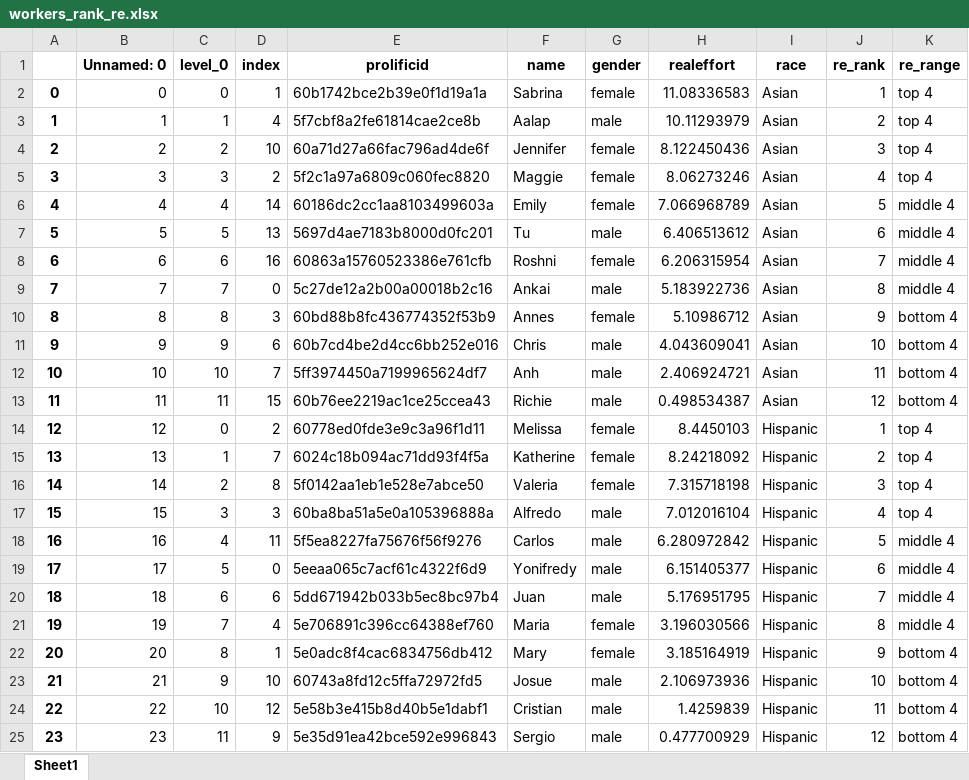
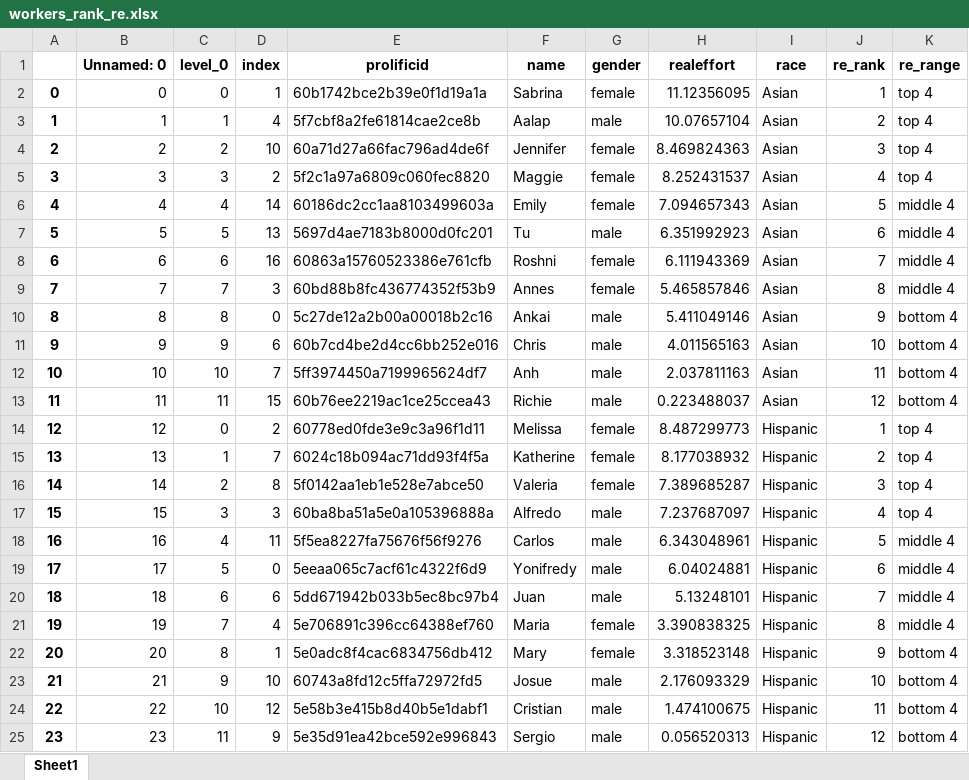
Before and after one commit to meyting/discrank, an Excel workbook: _static/global/binaryrankings/workers_rank_re.xlsx, sheet Sheet1, drawn as a sheet; values as stored, in another font and other column widths than the file's, no borders; the diff names each change by its address in the sheet, - before the commit and + after, or states it on an @@ line.

```diff
--- a/_static/global/binaryrankings/workers_rank_re.xlsx (sheet Sheet1)
+++ b/_static/global/binaryrankings/workers_rank_re.xlsx (sheet Sheet1)
-H2 (realeffort): 11.08336583
+H2 (realeffort): 11.12356095
-H3 (realeffort): 10.11293979
+H3 (realeffort): 10.07657104
-H4 (realeffort): 8.122450436
+H4 (realeffort): 8.469824363
-H5 (realeffort): 8.06273246
+H5 (realeffort): 8.252431537
-H6 (realeffort): 7.066968789
+H6 (realeffort): 7.094657343
-H7 (realeffort): 6.406513612
+H7 (realeffort): 6.351992923
-H8 (realeffort): 6.206315954
+H8 (realeffort): 6.111943369
-D9 (index): 0
+D9 (index): 3
-E9 (prolificid): 5c27de12a2b00a00018b2c16
+E9 (prolificid): 60bd88b8fc436774352f53b9
-F9 (name): Ankai
+F9 (name): Annes
-G9 (gender): male
+G9 (gender): female
-H9 (realeffort): 5.183922736
+H9 (realeffort): 5.465857846
-D10 (index): 3
+D10 (index): 0
-E10 (prolificid): 60bd88b8fc436774352f53b9
+E10 (prolificid): 5c27de12a2b00a00018b2c16
-F10 (name): Annes
+F10 (name): Ankai
-G10 (gender): female
+G10 (gender): male
-H10 (realeffort): 5.10986712
+H10 (realeffort): 5.411049146
-H11 (realeffort): 4.043609041
+H11 (realeffort): 4.011565163
-H12 (realeffort): 2.406924721
+H12 (realeffort): 2.037811163
-H13 (realeffort): 0.498534387
+H13 (realeffort): 0.223488037
-H14 (realeffort): 8.4450103
+H14 (realeffort): 8.487299773
-H15 (realeffort): 8.24218092
+H15 (realeffort): 8.177038932
-H16 (realeffort): 7.315718198
+H16 (realeffort): 7.389685287
-H17 (realeffort): 7.012016104
+H17 (realeffort): 7.237687097
-H18 (realeffort): 6.280972842
+H18 (realeffort): 6.343048961
-H19 (realeffort): 6.151405377
+H19 (realeffort): 6.04024881
-H20 (realeffort): 5.176951795
+H20 (realeffort): 5.13248101
-H21 (realeffort): 3.196030566
+H21 (realeffort): 3.390838325
-H22 (realeffort): 3.185164919
+H22 (realeffort): 3.318523148
-H23 (realeffort): 2.106973936
+H23 (realeffort): 2.176093329
-H24 (realeffort): 1.4259839
+H24 (realeffort): 1.474100675
-H25 (realeffort): 0.477700929
+H25 (realeffort): 0.056520313
```
Also changed, not shown: _static/global/binaryrankings/workers_rank_mat.xlsx, _static/global/rankrankings/workers_rank_mat_hispanic.xlsx, 6 other files.
